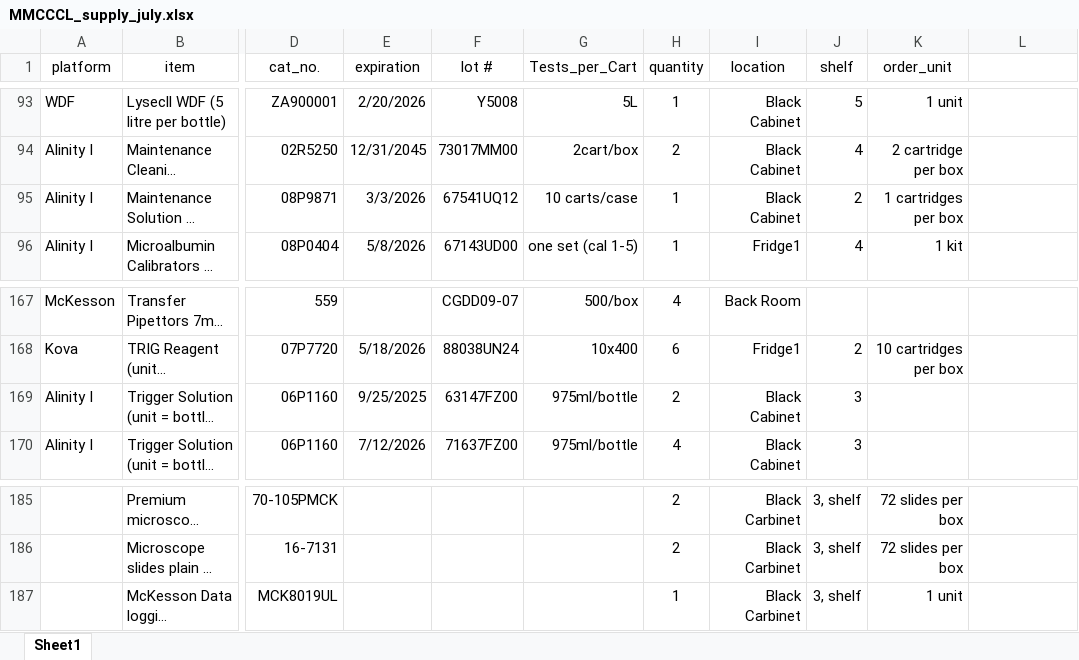
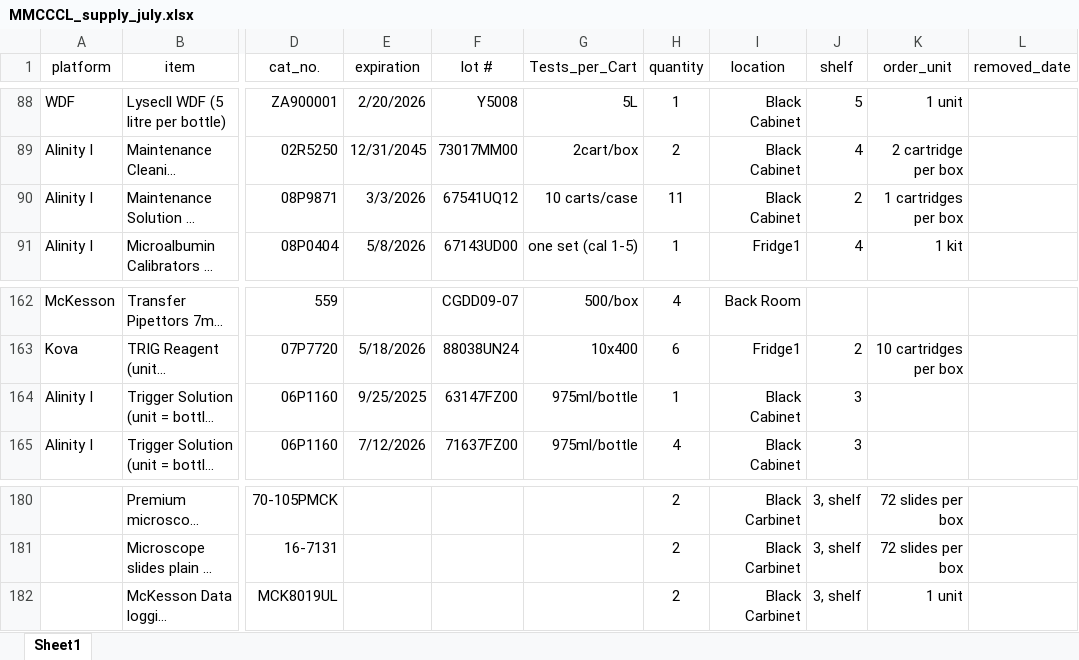
Before and after one commit to fvetdds2/MMCCCL_supply, an Excel workbook: MMCCCL_supply_july.xlsx, sheet Sheet1, drawn as a sheet; only a part is shown, gaps mark what is left out; long unchanged cells end in …; values as stored, in another font and other column widths than the file's, no borders; addresses are those after the commit; the diff covers the shown part only; the diff names each change by its address in the sheet, - before the commit and + after, or states it on an @@ line.

```diff
--- a/MMCCCL_supply_july.xlsx (sheet Sheet1)
+++ b/MMCCCL_supply_july.xlsx (sheet Sheet1)
-L1: (empty)
+L1: removed_date
-H90 (quantity): 1
+H90 (quantity): 11
-H164 (quantity): 2
+H164 (quantity): 1
-H182 (quantity): 1
+H182 (quantity): 2
```
Also changed, not shown: 5 removed rows and 5 edited cells elsewhere in this sheet.
